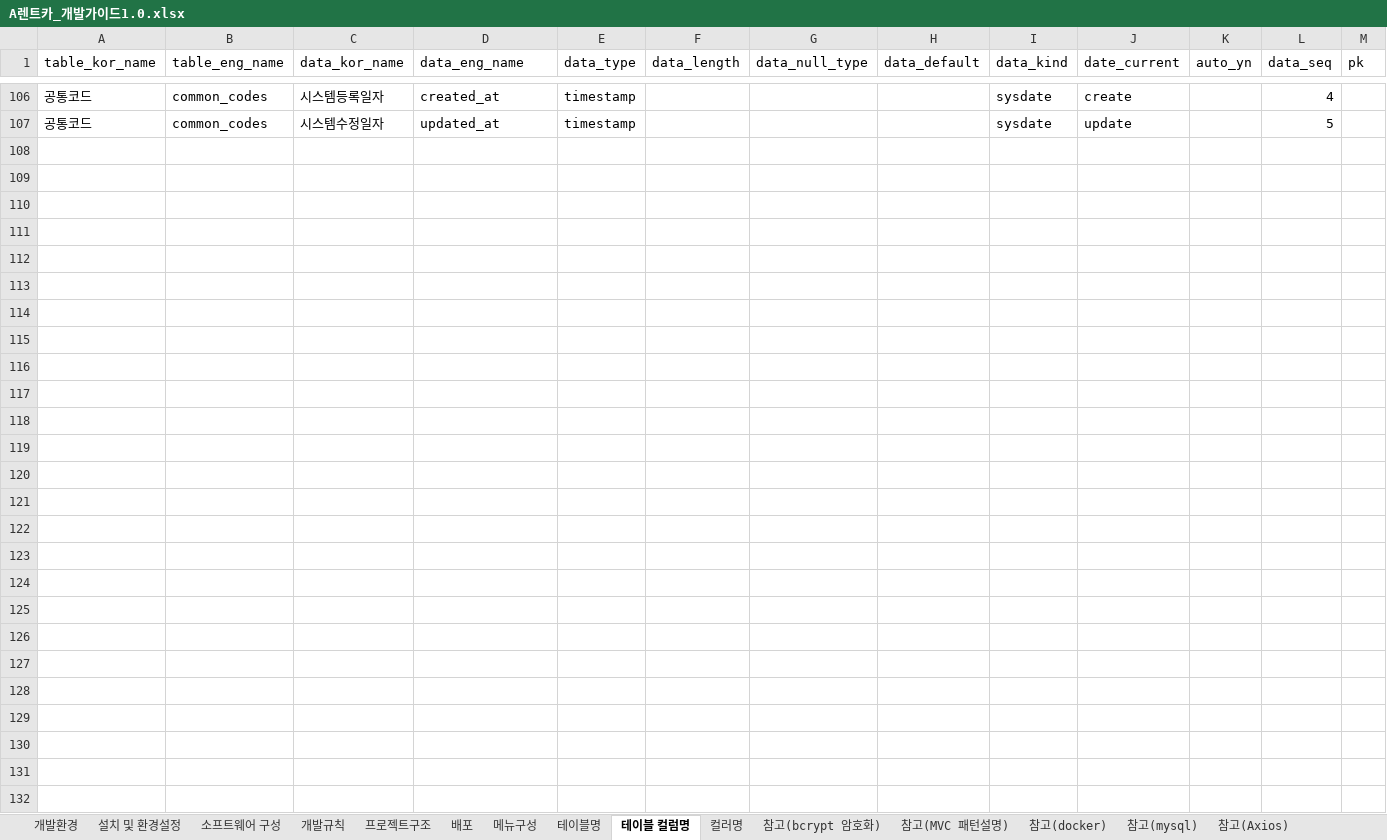
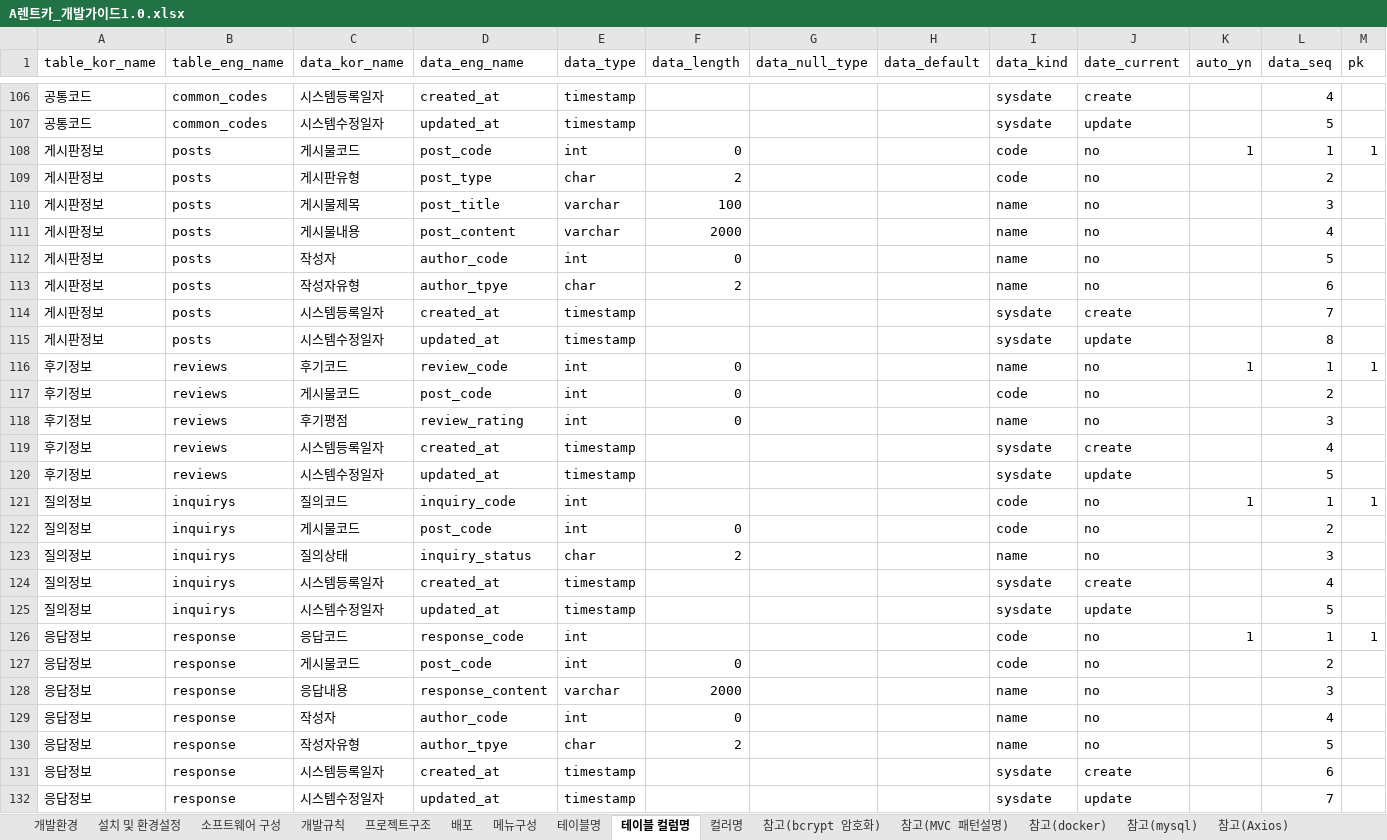
Before and after one commit to kibum2024/arentcar, an Excel workbook: doc/A렌트카_개발가이드1.0.xlsx, sheet 테이블 컬럼명, drawn as a sheet; only a part is shown, gaps mark what is left out; values as stored, in another font and other column widths than the file's, no borders; the diff names each change by its address in the sheet, - before the commit and + after, or states it on an @@ line.

```diff
--- a/doc/A렌트카_개발가이드1.0.xlsx (sheet 테이블 컬럼명)
+++ b/doc/A렌트카_개발가이드1.0.xlsx (sheet 테이블 컬럼명)
+row 108: 게시판정보 | posts | 게시물코드 | post_code | int | 0 |  |  | code | no | 1 | 1 | 1
+row 109: 게시판정보 | posts | 게시판유형 | post_type | char | 2 |  |  | code | no |  | 2
+row 110: 게시판정보 | posts | 게시물제목 | post_title | varchar | 100 |  |  | name | no |  | 3
+row 111: 게시판정보 | posts | 게시물내용 | post_content | varchar | 2000 |  |  | name | no |  | 4
+row 112: 게시판정보 | posts | 작성자 | author_code | int | 0 |  |  | name | no |  | 5
+row 113: 게시판정보 | posts | 작성자유형 | author_tpye | char | 2 |  |  | name | no |  | 6
+row 114: 게시판정보 | posts | 시스템등록일자 | created_at | timestamp |  |  |  | sysdate | create |  | 7
+row 115: 게시판정보 | posts | 시스템수정일자 | updated_at | timestamp |  |  |  | sysdate | update |  | 8
+row 116: 후기정보 | reviews | 후기코드 | review_code | int | 0 |  |  | name | no | 1 | 1 | 1
+row 117: 후기정보 | reviews | 게시물코드 | post_code | int | 0 |  |  | code | no |  | 2
+row 118: 후기정보 | reviews | 후기평점 | review_rating | int | 0 |  |  | name | no |  | 3
+row 119: 후기정보 | reviews | 시스템등록일자 | created_at | timestamp |  |  |  | sysdate | create |  | 4
+row 120: 후기정보 | reviews | 시스템수정일자 | updated_at | timestamp |  |  |  | sysdate | update |  | 5
+row 121: 질의정보 | inquirys | 질의코드 | inquiry_code | int |  |  |  | code | no | 1 | 1 | 1
+row 122: 질의정보 | inquirys | 게시물코드 | post_code | int | 0 |  |  | code | no |  | 2
+row 123: 질의정보 | inquirys | 질의상태 | inquiry_status | char | 2 |  |  | name | no |  | 3
+row 124: 질의정보 | inquirys | 시스템등록일자 | created_at | timestamp |  |  |  | sysdate | create |  | 4
+row 125: 질의정보 | inquirys | 시스템수정일자 | updated_at | timestamp |  |  |  | sysdate | update |  | 5
+row 126: 응답정보 | response | 응답코드 | response_code | int |  |  |  | code | no | 1 | 1 | 1
+row 127: 응답정보 | response | 게시물코드 | post_code | int | 0 |  |  | code | no |  | 2
+row 128: 응답정보 | response | 응답내용 | response_content | varchar | 2000 |  |  | name | no |  | 3
+row 129: 응답정보 | response | 작성자 | author_code | int | 0 |  |  | name | no |  | 4
+row 130: 응답정보 | response | 작성자유형 | author_tpye | char | 2 |  |  | name | no |  | 5
+row 131: 응답정보 | response | 시스템등록일자 | created_at | timestamp |  |  |  | sysdate | create |  | 6
+row 132: 응답정보 | response | 시스템수정일자 | updated_at | timestamp |  |  |  | sysdate | update |  | 7
```
Also changed, not shown: sheet 컬러명, sheet 메뉴구성, sheet 테이블명, 4 other files.
